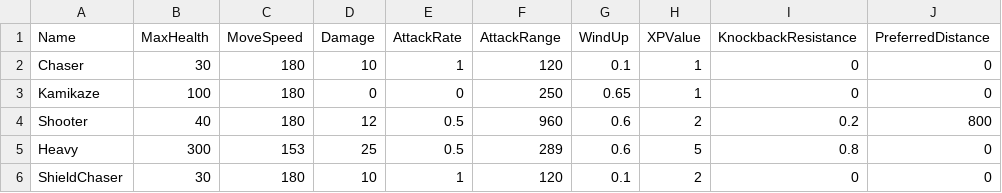
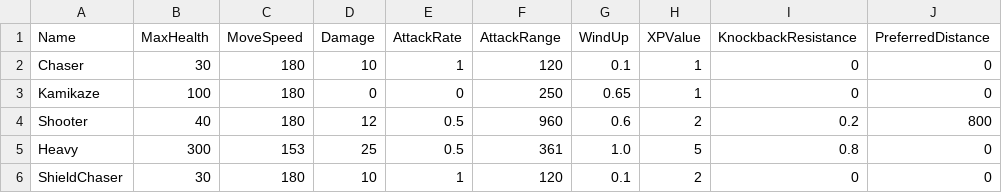
Before and after one commit to soumois/RogueRigs, a CSV file: Content/RogueRigs/Data/Tables/EnemyStats.csv, drawn as a sheet; only a part is shown; the diff names each change by its address in the sheet, - before the commit and + after, or states it on an @@ line.

```diff
--- a/Content/RogueRigs/Data/Tables/EnemyStats.csv
+++ b/Content/RogueRigs/Data/Tables/EnemyStats.csv
-F5 (AttackRange): 289
+F5 (AttackRange): 361
-G5 (WindUp): 0.6
+G5 (WindUp): 1.0
```
Also changed, not shown: 5 other files.
